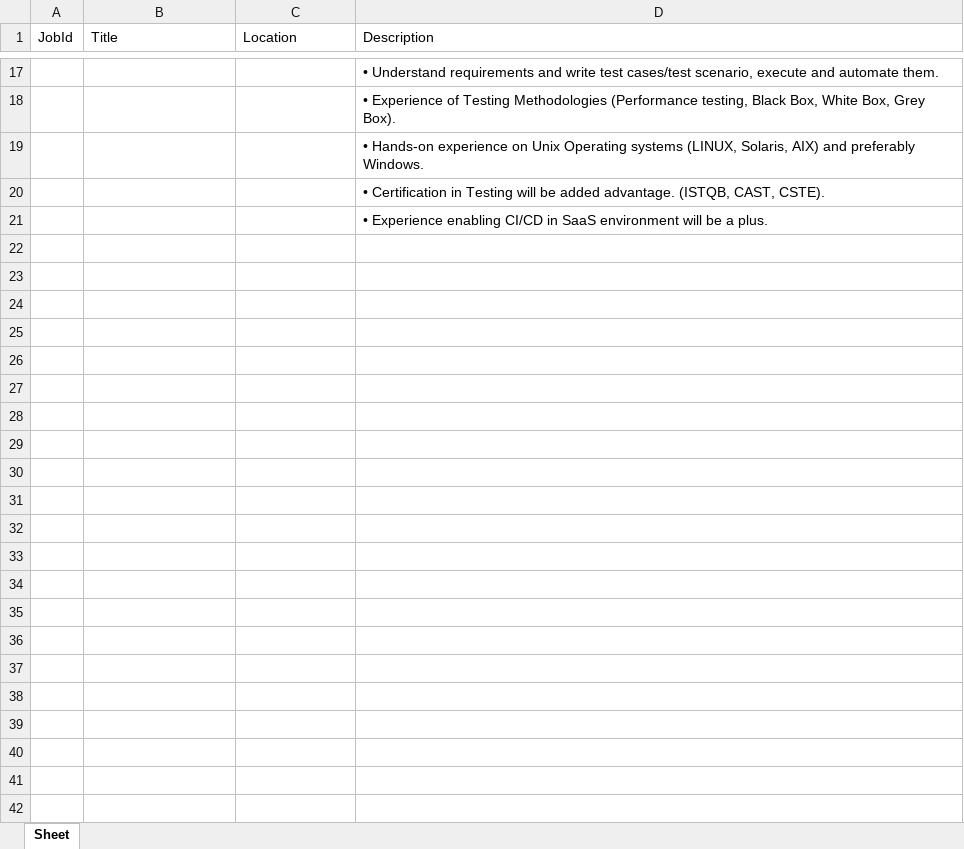
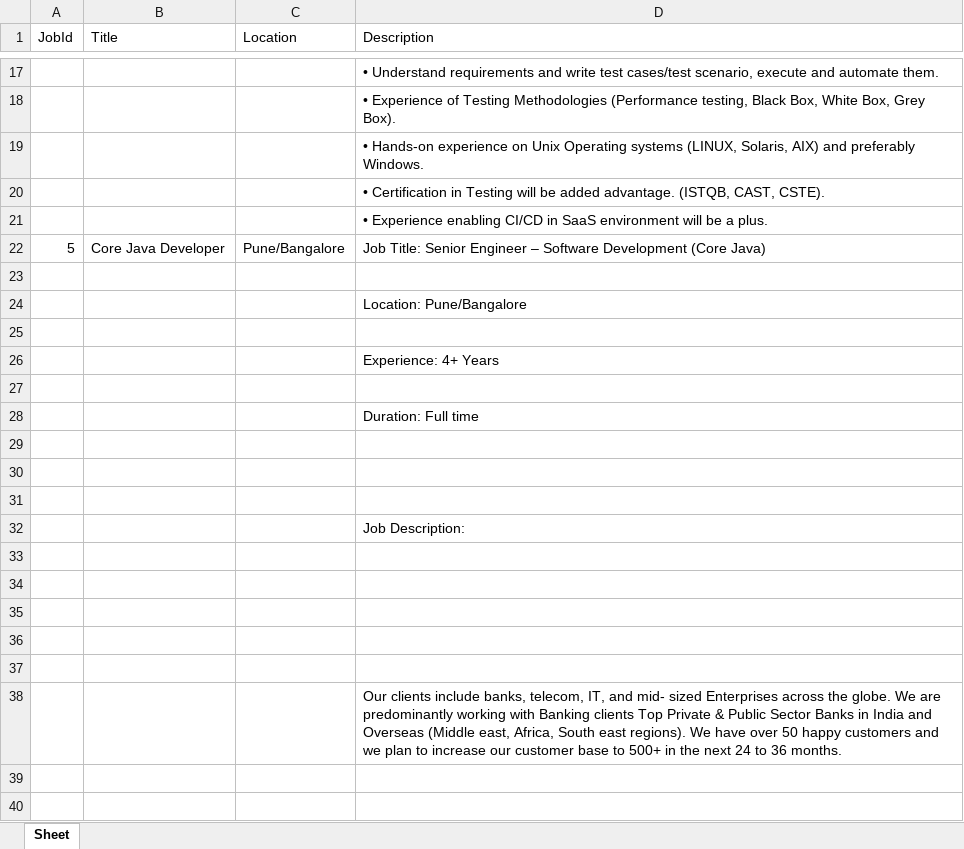
Before and after one commit to sanmut-anm/JobDetails, an Excel workbook: jobs.xlsx, sheet Sheet, drawn as a sheet; only a part is shown, gaps mark what is left out; values as stored, in another font and other column widths than the file's, no borders; the diff covers the shown part only; the diff names each change by its address in the sheet, - before the commit and + after, or states it on an @@ line.

Commit message:
Add files via upload

```diff
--- a/jobs.xlsx (sheet Sheet)
+++ b/jobs.xlsx (sheet Sheet)
+row 22: 5 | Core Java Developer | Pune/Bangalore | Job Title: Senior Engineer – Software Development (Core Java)
+row 23: (empty)
+row 24:  |  |  | Location: Pune/Bangalore
+row 25: (empty)
+row 26:  |  |  | Experience: 4+ Years
+row 27: (empty)
+row 28:  |  |  | Duration: Full time
+row 29: (empty)
+row 30: (empty)
+row 31: (empty)
+row 32:  |  |  | Job Description:
+row 33: (empty)
+row 34: (empty)
+row 35: (empty)
+row 36: (empty)
+row 37: (empty)
+row 38:  |  |  | Our clients include banks, telecom, IT, and mid- sized Enterprises across the globe. We are predominantly working with Banking clients Top Private & Public Sector Banks in India and Overseas (Middle east, Africa, South east regions). We have over 50 happy customers and we plan to increase our customer base to 500+ in the next 24 to 36 months.
+row 39: (empty)
+row 40: (empty)
```
Also changed, not shown: 25 added rows elsewhere in this sheet.
